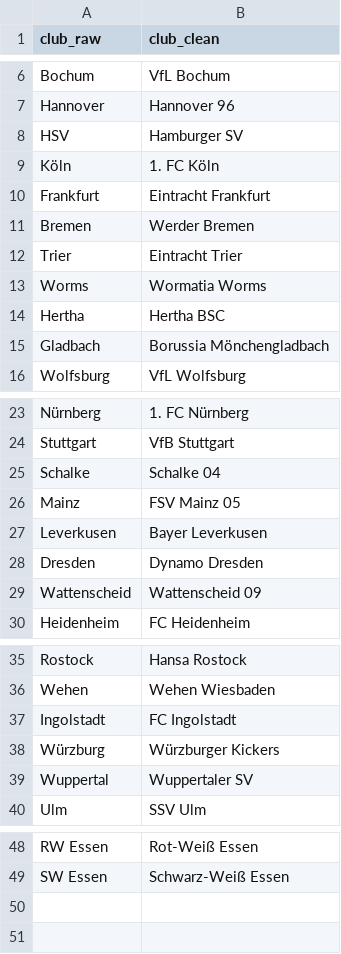
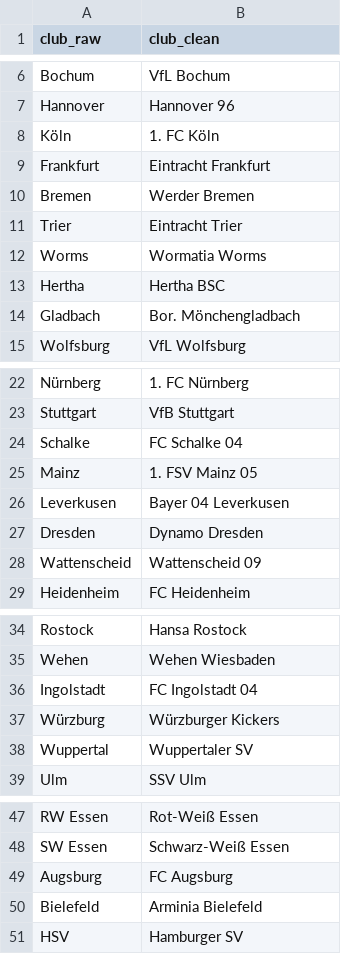
Before and after one commit to bydata/football_data, a TSV file: clubnames.tsv, drawn as a sheet; only a part is shown, gaps mark what is left out.

Commit message:
added scraping for league tables; joining cup matches with league tables; bugfixes;

```diff
--- a/clubnames.tsv
+++ b/clubnames.tsv
@@ -7,3 +7,2 @@ Bochum	VfL Bochum
 Hannover	Hannover 96
-HSV	Hamburger SV
 Köln	1. FC Köln
@@ -14,3 +13,3 @@ Worms	Wormatia Worms
 Hertha	Hertha BSC
-Gladbach	Borussia Mönchengladbach
+Gladbach	Bor. Mönchengladbach
 Wolfsburg	VfL Wolfsburg
@@ -24,5 +23,5 @@ Nürnberg	1. FC Nürnberg
 Stuttgart	VfB Stuttgart
-Schalke	Schalke 04
-Mainz	FSV Mainz 05
-Leverkusen	Bayer Leverkusen
+Schalke	FC Schalke 04
+Mainz	1. FSV Mainz 05
+Leverkusen	Bayer 04 Leverkusen
 Dresden	Dynamo Dresden
@@ -36,3 +35,3 @@ Rostock	Hansa Rostock
 Wehen	Wehen Wiesbaden
-Ingolstadt	FC Ingolstadt
+Ingolstadt	FC Ingolstadt 04
 Würzburg	Würzburger Kickers
@@ -49 +48,4 @@ RW Essen	Rot-Weiß Essen
 SW Essen	Schwarz-Weiß Essen
+Augsburg	FC Augsburg
+Bielefeld	Arminia Bielefeld
+HSV	Hamburger SV
```
Also changed, not shown: 3 other files.
